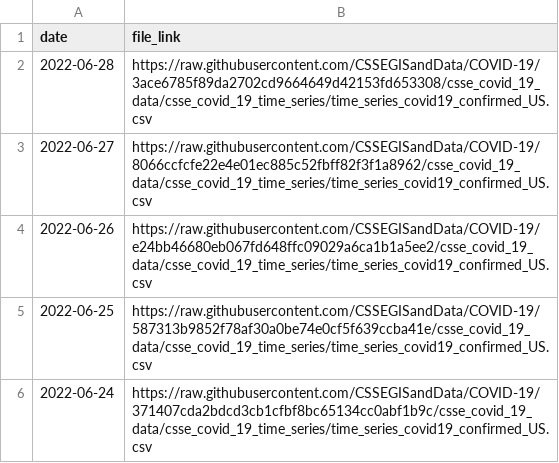
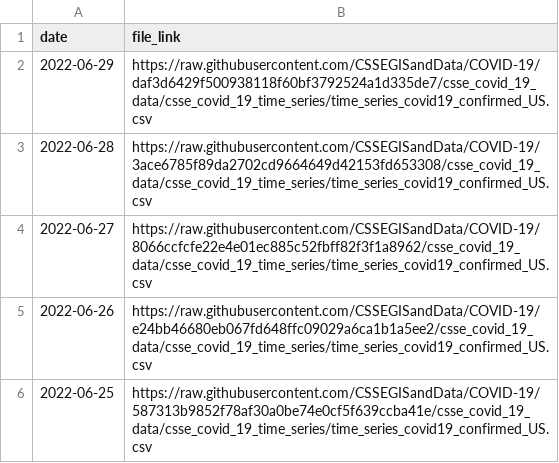
Before and after one commit to reichlab/covidData, a CSV file: data/jhu_us_cases_data_links.csv, drawn as a sheet; only a part is shown; the shorter side is filled out with more unchanged rows; the diff names each change by its address in the sheet, - before the commit and + after, or states it on an @@ line.

```diff
--- a/data/jhu_us_cases_data_links.csv
+++ b/data/jhu_us_cases_data_links.csv
+row 2: 2022-06-29 | https://raw.githubusercontent.com/CSSEGISandData/COVID-19/daf3d6429f500938118f60bf3792524a1d335de7/csse_covid_19_data/csse_covid_19_time_series/time_series_covid19_confirmed_US.csv
```
Also changed, not shown: data/jhu_global_cases_data_links.csv, data/jhu_global_deaths_data_links.csv, 1 other file.
